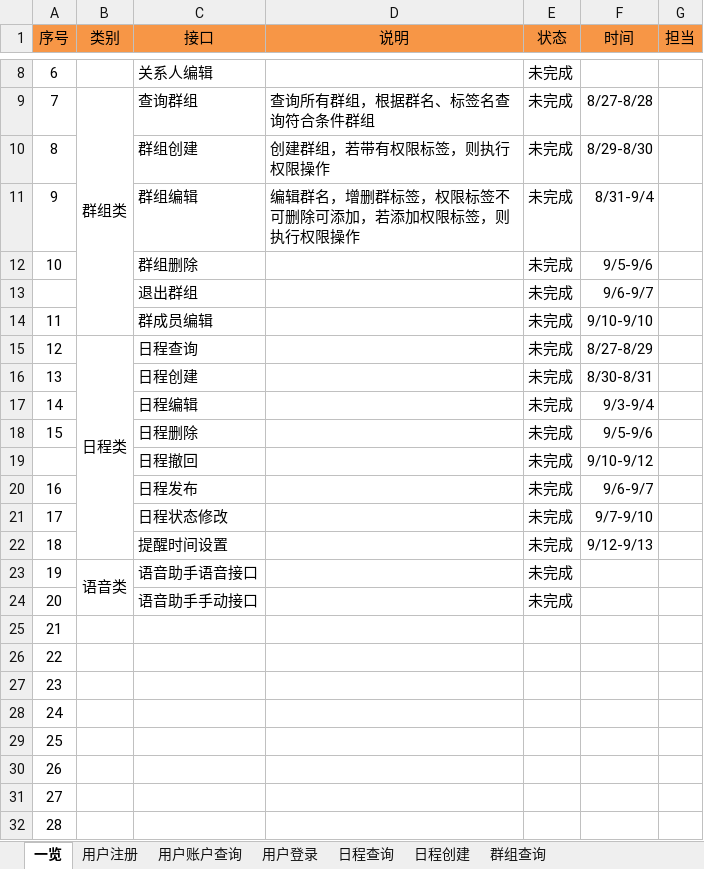
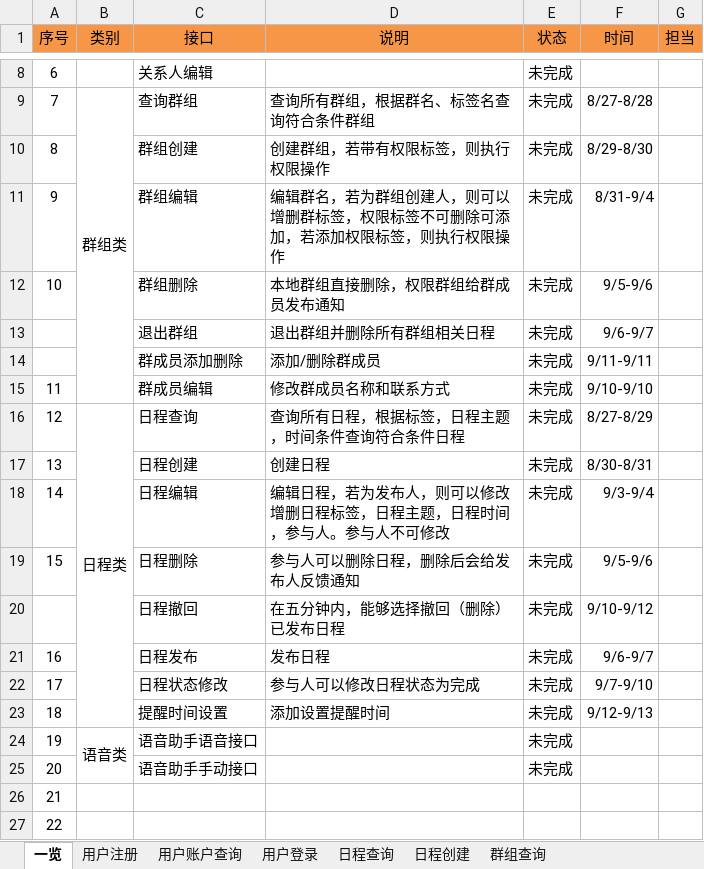
Before and after one commit to XJ-GTD/GTD2, an Excel workbook: A-开发相关文档素材/1.一期接口文档/后端接口文档.xlsx, sheet 一览, drawn as a sheet; only a part is shown, gaps mark what is left out; the shorter side is filled out with more unchanged rows; values as stored, in another font and other column widths than the file's, no borders; addresses are those after the commit; the diff names each change by its address in the sheet, - before the commit and + after, or states it on an @@ line.

```diff
--- a/A-开发相关文档素材/1.一期接口文档/后端接口文档.xlsx (sheet 一览)
+++ b/A-开发相关文档素材/1.一期接口文档/后端接口文档.xlsx (sheet 一览)
-D11 (说明): 编辑群名，增删群标签，权限标签不可删除可添加，若添加权限标签，则执行权限操作
+D11 (说明): 编辑群名，若为群组创建人，则可以增删群标签，权限标签不可删除可添加，若添加权限标签，则执行权限操作
-D12 (说明): (empty)
+D12 (说明): 本地群组直接删除，权限群组给群成员发布通知
-D13 (说明): (empty)
+D13 (说明): 退出群组并删除所有群组相关日程
+row 14:  |  | 群成员添加删除 | 添加/删除群成员 | 未完成 | 9/11-9/11
-D15 (说明): (empty)
+D15 (说明): 修改群成员名称和联系方式
-D16 (说明): (empty)
+D16 (说明): 查询所有日程，根据标签，日程主题，时间条件查询符合条件日程
-D17 (说明): (empty)
+D17 (说明): 创建日程
-D18 (说明): (empty)
+D18 (说明): 编辑日程，若为发布人，则可以修改增删日程标签，日程主题，日程时间，参与人。参与人不可修改
-D19 (说明): (empty)
+D19 (说明): 参与人可以删除日程，删除后会给发布人反馈通知
-D20 (说明): (empty)
+D20 (说明): 在五分钟内，能够选择撤回（删除）已发布日程
-D21 (说明): (empty)
+D21 (说明): 发布日程
-D22 (说明): (empty)
+D22 (说明): 参与人可以修改日程状态为完成
-D23 (说明): (empty)
+D23 (说明): 添加设置提醒时间
```
Also changed, not shown: 1 other file.
